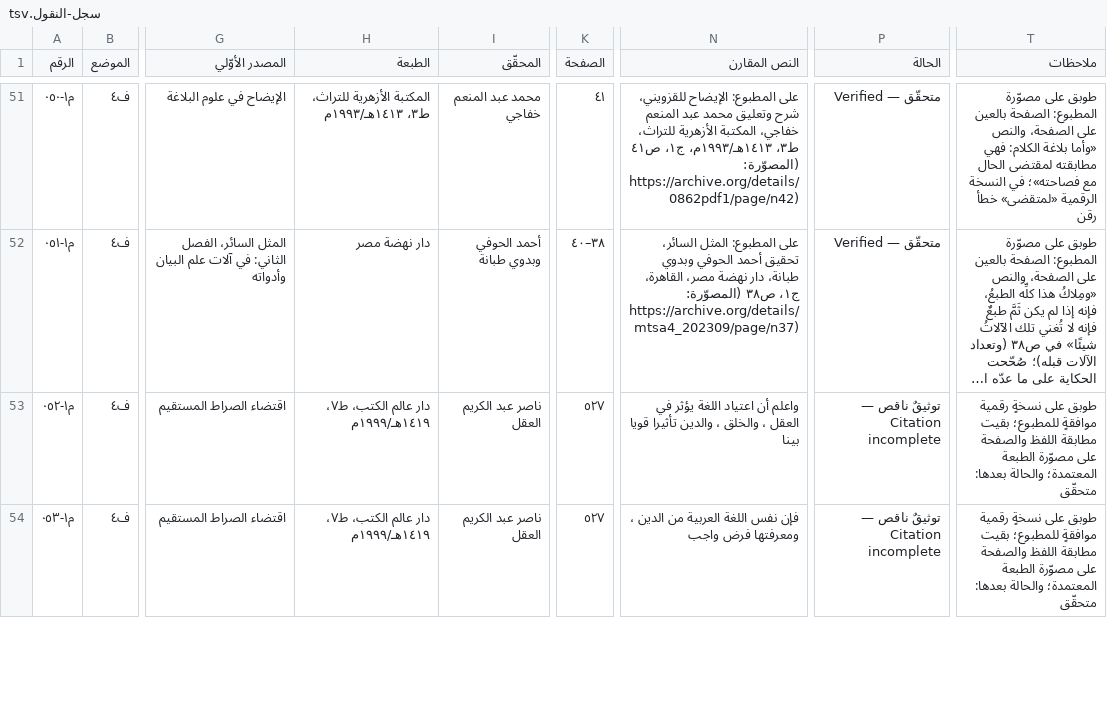
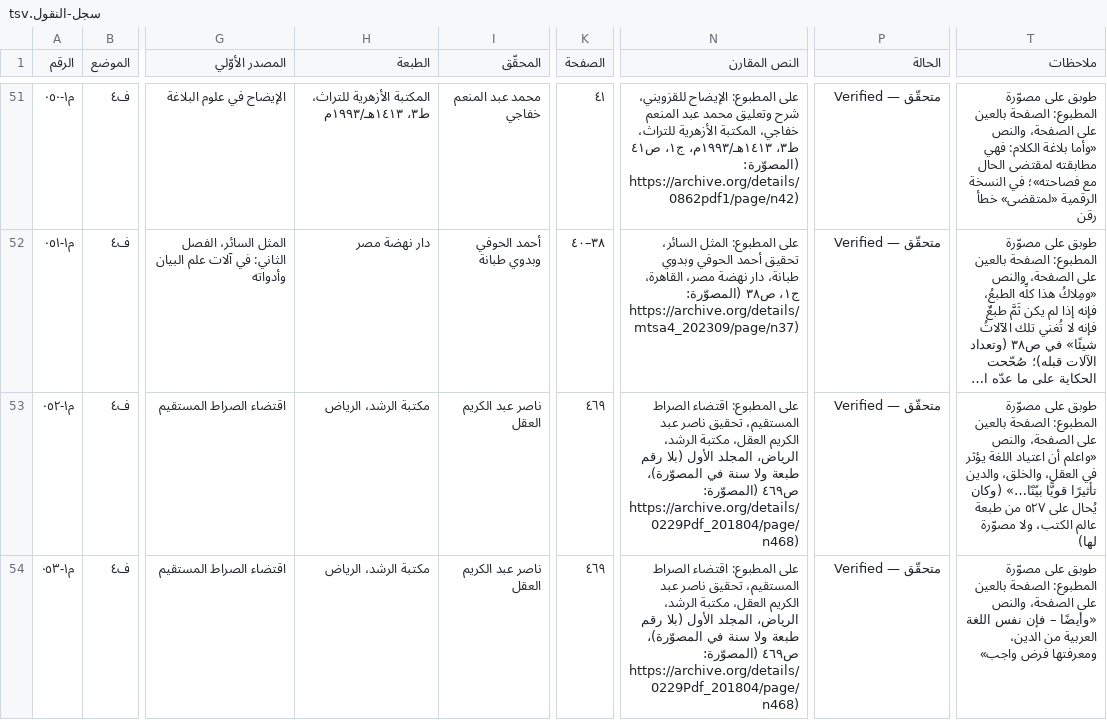
Before and after one commit to ahmadsulaimiy1/My-books, a TSV file: books/sinaat-al-mutakallim/book/_production/التحقيق/سجل-النقول.tsv, drawn as a sheet; only a part is shown, gaps mark what is left out; long unchanged cells end in …; the diff covers the shown part only; the diff names each change by its address in the sheet, - before the commit and + after, or states it on an @@ line.

```diff
--- a/books/sinaat-al-mutakallim/book/_production/التحقيق/سجل-النقول.tsv
+++ b/books/sinaat-al-mutakallim/book/_production/التحقيق/سجل-النقول.tsv
-H53:H54 (الطبعة): دار عالم الكتب، ط٧، ١٤١٩هـ/١٩٩٩م
+H53:H54 (الطبعة): مكتبة الرشد، الرياض
-K53:K54 (الصفحة): ٥٢٧
+K53:K54 (الصفحة): ٤٦٩
-N53 (النص المقارن): واعلم أن اعتياد اللغة يؤثر في العقل ، والخلق ، والدين تأثيرا قويا بينا
+N53 (النص المقارن): على المطبوع: اقتضاء الصراط المستقيم، تحقيق ناصر عبد الكريم العقل، مكتبة الرشد، الرياض، المجلد الأول (بلا رقم طبعة ولا سنة في المصوّرة)، ص٤٦٩ (المصوّرة: https://archive.org/details/0229Pdf_201804/page/n468)
-P53:P54 (الحالة): توثيقٌ ناقص — Citation incomplete
+P53:P54 (الحالة): متحقّق — Verified
-T53 (ملاحظات): طوبق على نسخةٍ رقمية موافقةٍ للمطبوع؛ بقيت مطابقة اللفظ والصفحة على مصوّرة الطبعة المعتمدة؛ والحالة بعدها: متحقّق
+T53 (ملاحظات): طوبق على مصوّرة المطبوع: الصفحة بالعين على الصفحة، والنص «واعلم أن اعتياد اللغة يؤثر في العقل، والخلق، والدين تأثيرًا قويًّا بيّنًا…» (وكان يُحال على ٥٢٧ من طبعة عالم الكتب، ولا مصوّرة لها)
-N54 (النص المقارن): فإن نفس اللغة العربية من الدين ، ومعرفتها فرض واجب
+N54 (النص المقارن): على المطبوع: اقتضاء الصراط المستقيم، تحقيق ناصر عبد الكريم العقل، مكتبة الرشد، الرياض، المجلد الأول (بلا رقم طبعة ولا سنة في المصوّرة)، ص٤٦٩ (المصوّرة: https://archive.org/details/0229Pdf_201804/page/n468)
-T54 (ملاحظات): طوبق على نسخةٍ رقمية موافقةٍ للمطبوع؛ بقيت مطابقة اللفظ والصفحة على مصوّرة الطبعة المعتمدة؛ والحالة بعدها: متحقّق
+T54 (ملاحظات): طوبق على مصوّرة المطبوع: الصفحة بالعين على الصفحة، والنص «وأيضًا – فإن نفس اللغة العربية من الدين، ومعرفتها فرض واجب»
```
Also changed, not shown: 14 edited cells elsewhere in this file, books/sinaat-al-mutakallim/book/_production/المصادر/قاعدة-المصادر.tsv, 17 other files.
